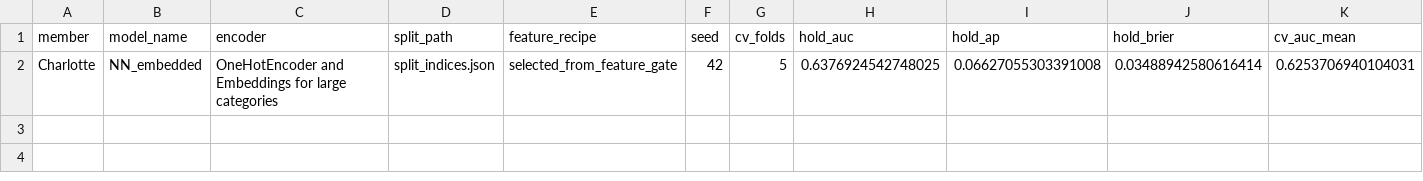
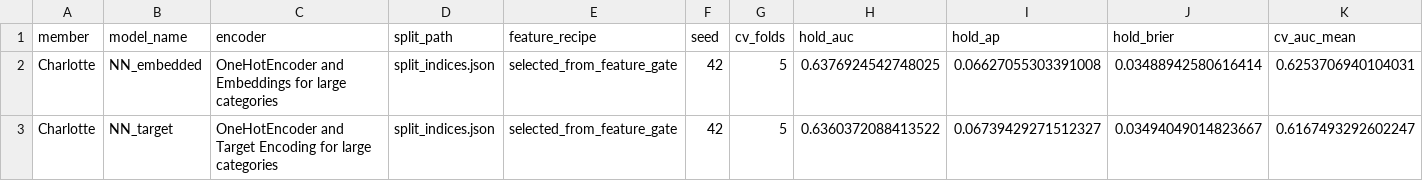
Before and after one commit to knirpsgraph/ada_portoSeguro, a CSV file: reports/team_model_summary.csv, drawn as a sheet; only a part is shown; rows hold the shown columns only; the diff names each change by its address in the sheet, - before the commit and + after, or states it on an @@ line.

Commit message:
uploading results of NN_target_model (Charly)

```diff
--- a/reports/team_model_summary.csv
+++ b/reports/team_model_summary.csv
+row 3: Charlotte | NN_target | OneHotEncoder and Target Encoding for large categories | split_indices.json | selected_from_feature_gate | 42 | 5 | 0.6360372088413522 | 0.06739429271512327 | 0.03494049014823667 | 0.6167493292602247
```
Also changed, not shown: 9 other files.
